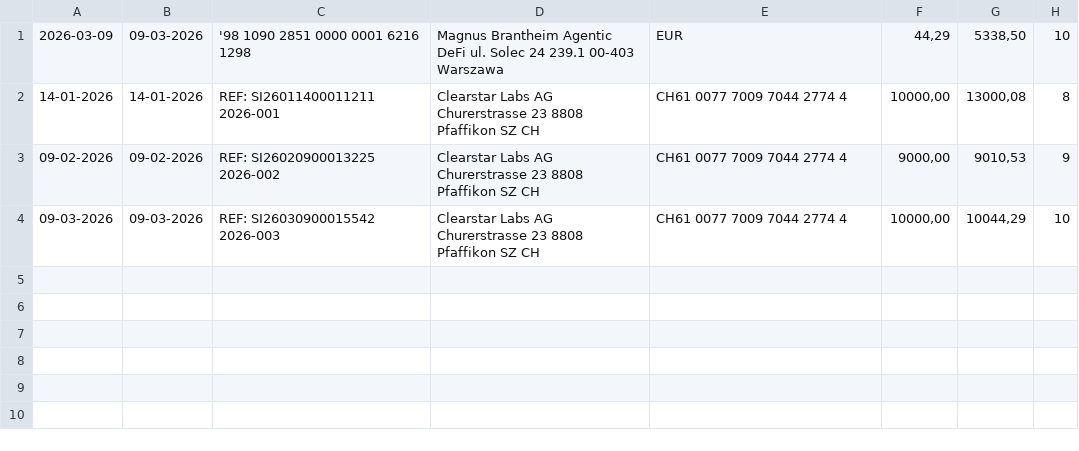
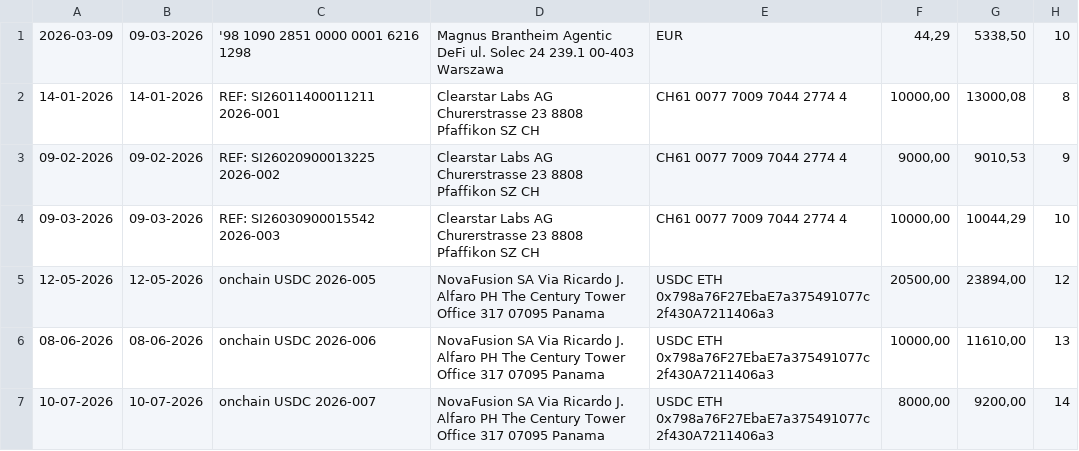
Before and after one commit to 0xulver/tax-calculator, a CSV file: docs/payments/historia_payments_2026.csv, drawn as a sheet; the diff names each change by its address in the sheet, - before the commit and + after, or states it on an @@ line.

```diff
--- a/docs/payments/historia_payments_2026.csv
+++ b/docs/payments/historia_payments_2026.csv
+row 5: 12-05-2026 | 12-05-2026 | onchain USDC 2026-005 | NovaFusion SA Via Ricardo J. Alfaro PH The Century Tower Office 317 07095 Panama | USDC ETH 0x798a76F27EbaE7a375491077c2f430A7211406a3 | 20500,00 | 23894,00 | 12
+row 6: 08-06-2026 | 08-06-2026 | onchain USDC 2026-006 | NovaFusion SA Via Ricardo J. Alfaro PH The Century Tower Office 317 07095 Panama | USDC ETH 0x798a76F27EbaE7a375491077c2f430A7211406a3 | 10000,00 | 11610,00 | 13
+row 7: 10-07-2026 | 10-07-2026 | onchain USDC 2026-007 | NovaFusion SA Via Ricardo J. Alfaro PH The Century Tower Office 317 07095 Panama | USDC ETH 0x798a76F27EbaE7a375491077c2f430A7211406a3 | 8000,00 | 9200,00 | 14
```
Also changed, not shown: 3 other files.
